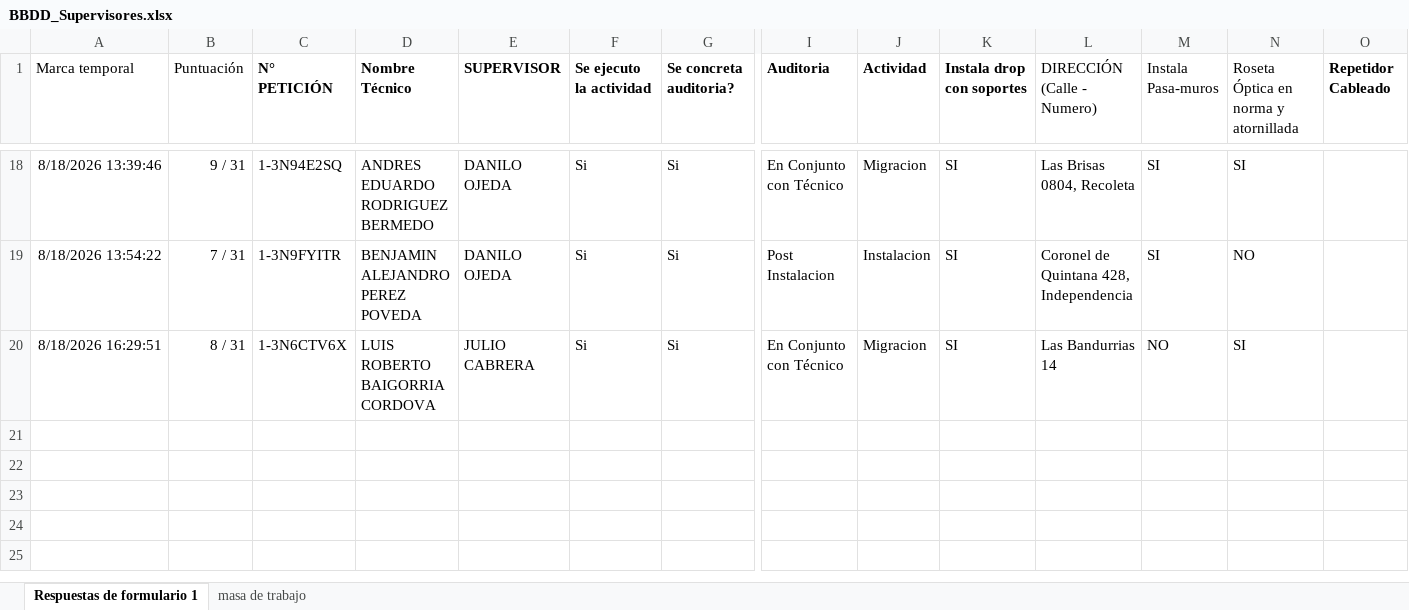
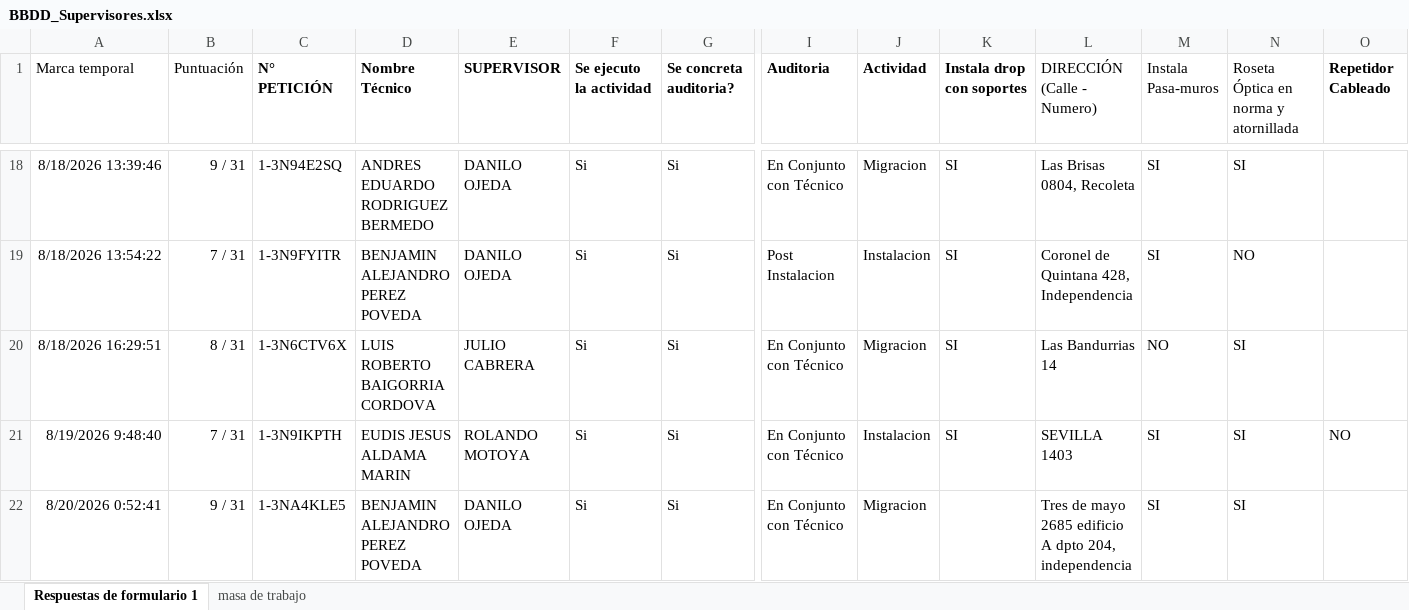
Before and after one commit to JhonasVK/dashboard-auditorias, an Excel workbook: data/BBDD_Supervisores.xlsx, sheet Respuestas de formulario 1, drawn as a sheet; only a part is shown, gaps mark what is left out; values as stored, in another font and other column widths than the file's, no borders; table styles not drawn; rows hold the shown columns only; the diff names each change by its address in the sheet, - before the commit and + after, or states it on an @@ line.

Commit message:
Actualizacion --20-08-2026  09:20

```diff
--- a/data/BBDD_Supervisores.xlsx (sheet Respuestas de formulario 1)
+++ b/data/BBDD_Supervisores.xlsx (sheet Respuestas de formulario 1)
+row 21: 8/19/2026 9:48:40 | 7 / 31 | 1-3N9IKPTH | EUDIS JESUS ALDAMA MARIN | ROLANDO MOTOYA | Si | Si | En Conjunto con Técnico | Instalacion | SI | SEVILLA 1403 | SI | SI | NO
+row 22: 8/20/2026 0:52:41 | 9 / 31 | 1-3NA4KLE5 | BENJAMIN ALEJANDRO PEREZ POVEDA | DANILO OJEDA | Si | Si | En Conjunto con Técnico | Migracion |  | Tres de mayo 2685 edificio A dpto 204, independencia | SI | SI
```
